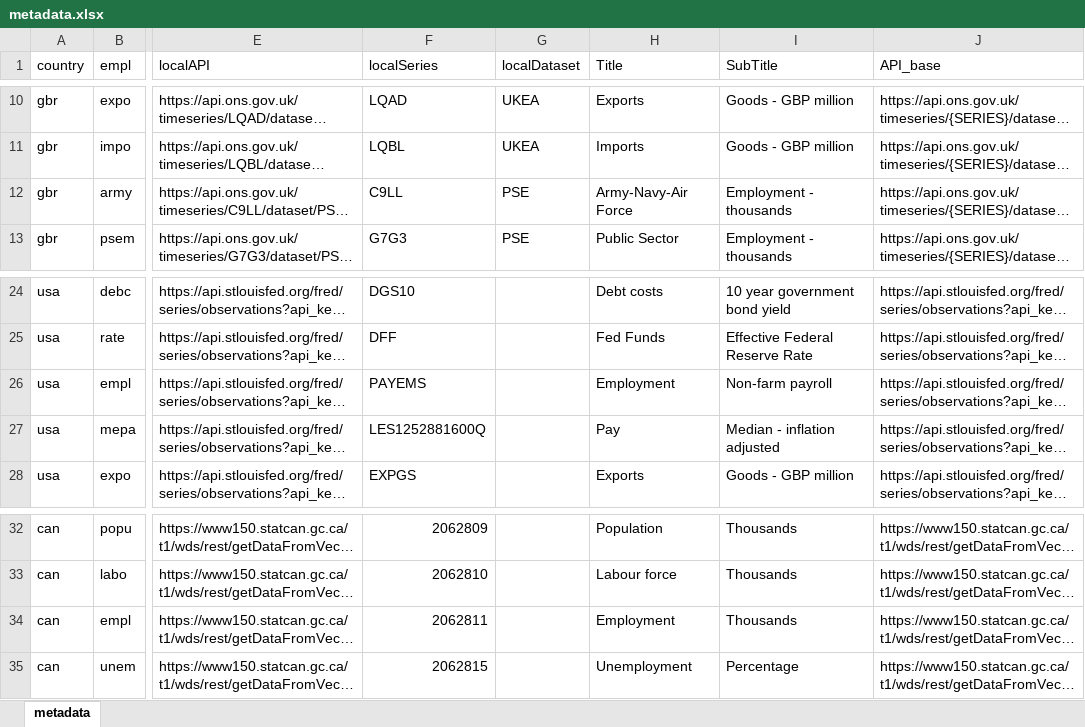
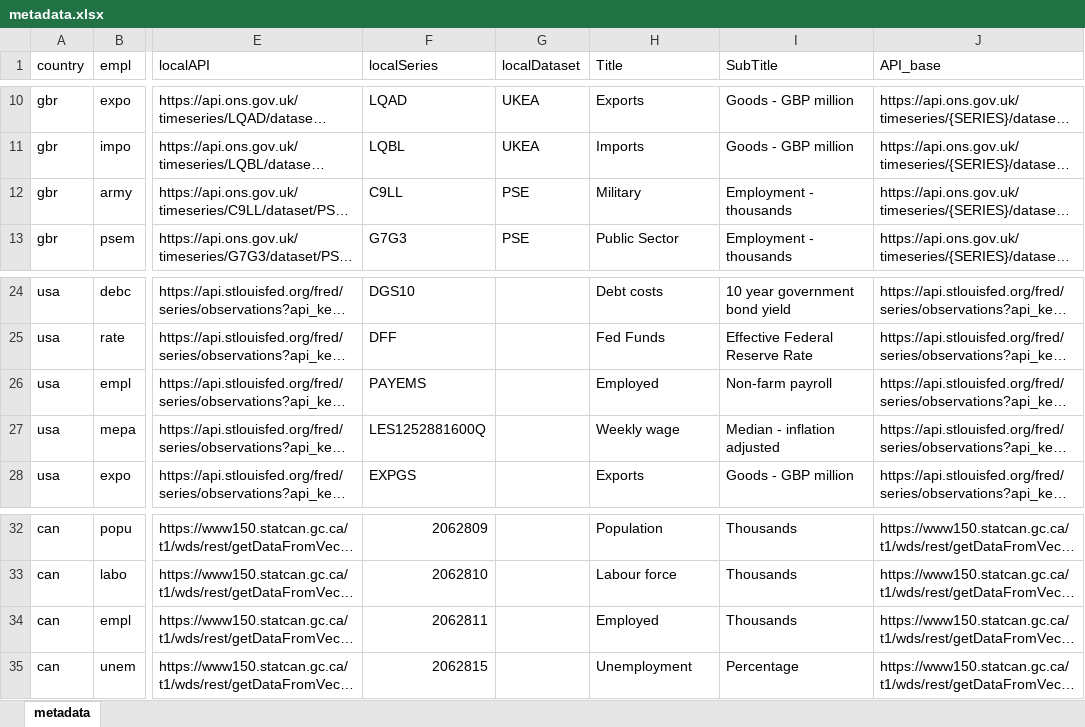
Before and after one commit to dev-grizzly/api, an Excel workbook: metadata.xlsx, sheet metadata, drawn as a sheet; only a part is shown, gaps mark what is left out; long unchanged cells end in …; values as stored, in another font and other column widths than the file's, no borders; the diff names each change by its address in the sheet, - before the commit and + after, or states it on an @@ line.

Commit message:
updates military

```diff
--- a/metadata.xlsx (sheet metadata)
+++ b/metadata.xlsx (sheet metadata)
-H12 (Title): Army-Navy-Air Force
+H12 (Title): Military
-H26 (Title): Employment
+H26 (Title): Employed
-H27 (Title): Pay
+H27 (Title): Weekly wage
-H34 (Title): Employment
+H34 (Title): Employed
```
Also changed, not shown: 1 other file.
